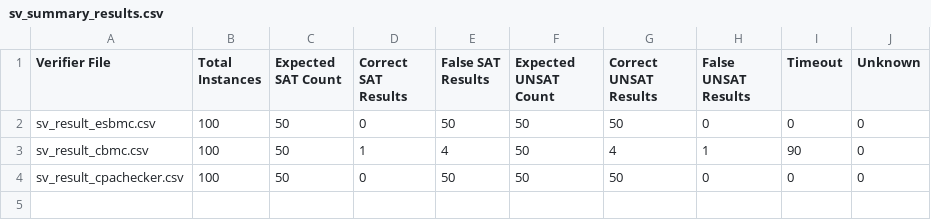
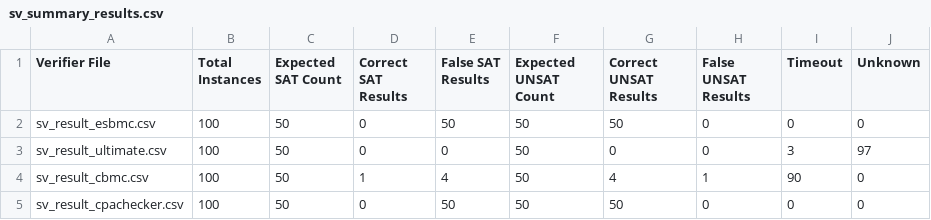
Before and after one commit to AsuKaur/benchconvert, a CSV file: graphs/sv/sv_summary_results.csv, drawn as a sheet.

Commit message:
updated graphs

```diff
--- a/graphs/sv/sv_summary_results.csv
+++ b/graphs/sv/sv_summary_results.csv
@@ -2,2 +2,3 @@ Verifier File,Total Instances,Expected SAT Count,Correct SAT Results,False SAT R
 sv_result_esbmc.csv,100,50,0,50,50,50,0,0,0
+sv_result_ultimate.csv,100,50,0,0,50,0,0,3,97
 sv_result_cbmc.csv,100,50,1,4,50,4,1,90,0
```
Also changed, not shown: 30 other files.
